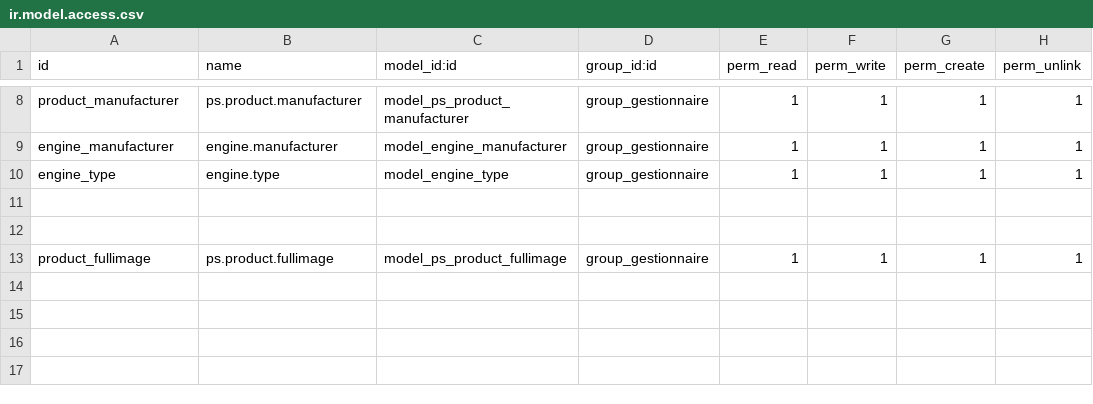
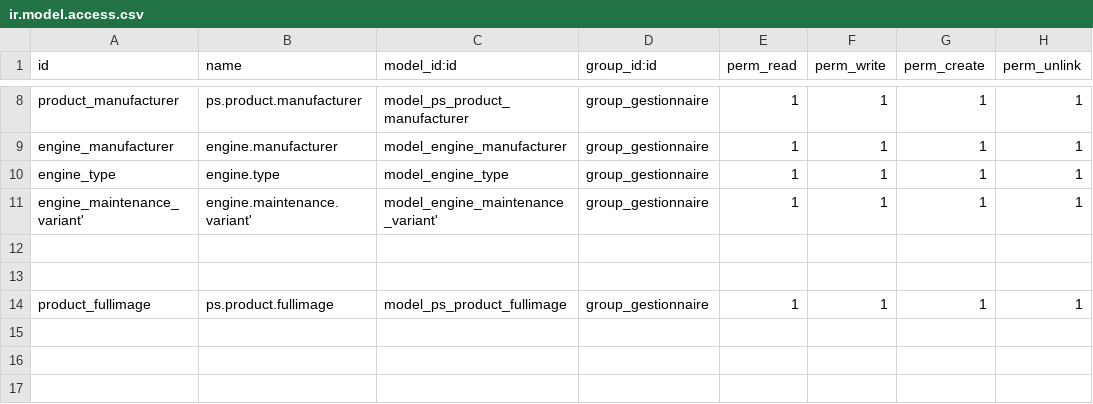
Before and after one commit to oudacias/odooRezoroute, a CSV file: security/ir.model.access.csv, drawn as a sheet; only a part is shown, gaps mark what is left out; the shorter side is filled out with more unchanged rows.

Commit message:
from mac

```diff
--- a/security/ir.model.access.csv
+++ b/security/ir.model.access.csv
@@ -10,2 +10,3 @@ engine_manufacturer,engine.manufacturer,model_engine_manufacturer,group_gestionn
 engine_type,engine.type,model_engine_type,group_gestionnaire,1,1,1,1
+engine_maintenance_variant',engine.maintenance.variant',model_engine_maintenance_variant',group_gestionnaire,1,1,1,1
 
```
